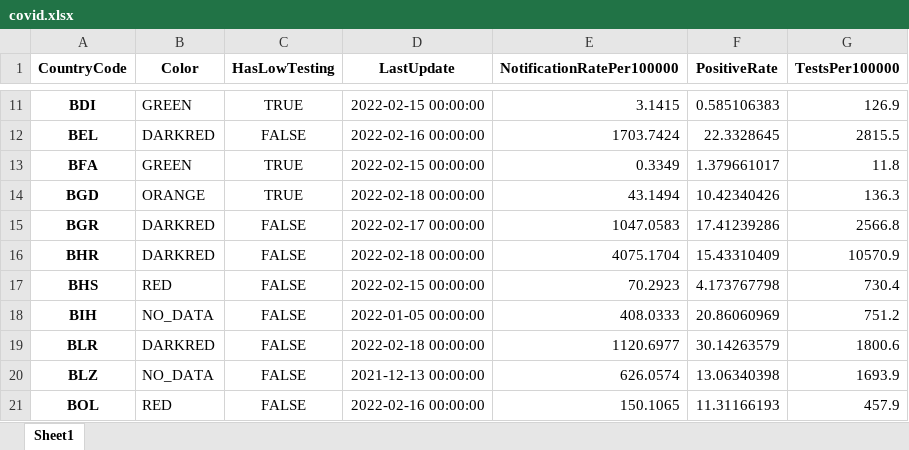
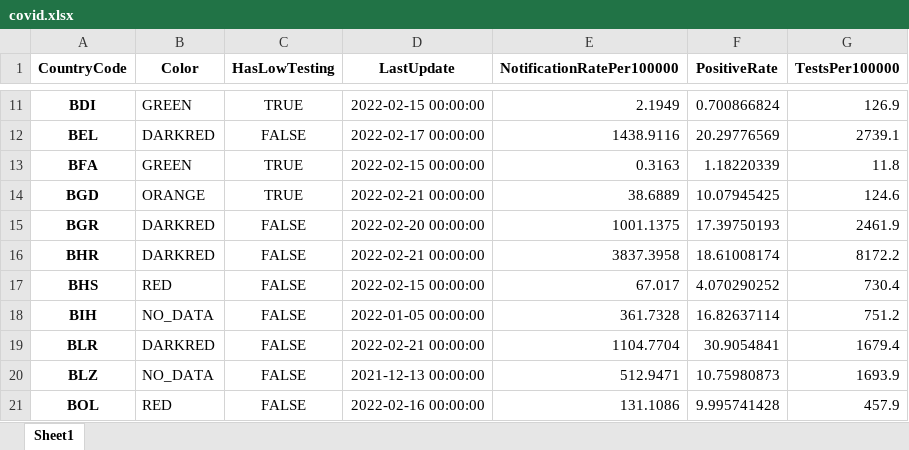
Before and after one commit to GuillaumeDerval/ecdc_covid_worldmap, an Excel workbook: covid.xlsx, sheet Sheet1, drawn as a sheet; only a part is shown, gaps mark what is left out; values as stored, in another font and other column widths than the file's, no borders; the diff covers the shown part only; the diff names each change by its address in the sheet, - before the commit and + after, or states it on an @@ line.

```diff
--- a/covid.xlsx (sheet Sheet1)
+++ b/covid.xlsx (sheet Sheet1)
-E11 (NotificationRatePer100000): 3.1415
+E11 (NotificationRatePer100000): 2.1949
-F11 (PositiveRate): 0.585106383
+F11 (PositiveRate): 0.700866824
-D12 (LastUpdate): 2022-02-16 00:00:00
+D12 (LastUpdate): 2022-02-17 00:00:00
-E12 (NotificationRatePer100000): 1703.7424
+E12 (NotificationRatePer100000): 1438.9116
-F12 (PositiveRate): 22.3328645
+F12 (PositiveRate): 20.29776569
-G12 (TestsPer100000): 2815.5
+G12 (TestsPer100000): 2739.1
-E13 (NotificationRatePer100000): 0.3349
+E13 (NotificationRatePer100000): 0.3163
-F13 (PositiveRate): 1.379661017
+F13 (PositiveRate): 1.18220339
-D14 (LastUpdate): 2022-02-18 00:00:00
+D14 (LastUpdate): 2022-02-21 00:00:00
-E14 (NotificationRatePer100000): 43.1494
+E14 (NotificationRatePer100000): 38.6889
-F14 (PositiveRate): 10.42340426
+F14 (PositiveRate): 10.07945425
-G14 (TestsPer100000): 136.3
+G14 (TestsPer100000): 124.6
-D15 (LastUpdate): 2022-02-17 00:00:00
+D15 (LastUpdate): 2022-02-20 00:00:00
-E15 (NotificationRatePer100000): 1047.0583
+E15 (NotificationRatePer100000): 1001.1375
-F15 (PositiveRate): 17.41239286
+F15 (PositiveRate): 17.39750193
-G15 (TestsPer100000): 2566.8
+G15 (TestsPer100000): 2461.9
-D16 (LastUpdate): 2022-02-18 00:00:00
+D16 (LastUpdate): 2022-02-21 00:00:00
-E16 (NotificationRatePer100000): 4075.1704
+E16 (NotificationRatePer100000): 3837.3958
-F16 (PositiveRate): 15.43310409
+F16 (PositiveRate): 18.61008174
-G16 (TestsPer100000): 10570.9
+G16 (TestsPer100000): 8172.2
-E17 (NotificationRatePer100000): 70.2923
+E17 (NotificationRatePer100000): 67.017
-F17 (PositiveRate): 4.173767798
+F17 (PositiveRate): 4.070290252
-E18 (NotificationRatePer100000): 408.0333
+E18 (NotificationRatePer100000): 361.7328
-F18 (PositiveRate): 20.86060969
+F18 (PositiveRate): 16.82637114
-D19 (LastUpdate): 2022-02-18 00:00:00
+D19 (LastUpdate): 2022-02-21 00:00:00
-E19 (NotificationRatePer100000): 1120.6977
+E19 (NotificationRatePer100000): 1104.7704
-F19 (PositiveRate): 30.14263579
+F19 (PositiveRate): 30.9054841
-G19 (TestsPer100000): 1800.6
+G19 (TestsPer100000): 1679.4
-E20 (NotificationRatePer100000): 626.0574
+E20 (NotificationRatePer100000): 512.9471
-F20 (PositiveRate): 13.06340398
+F20 (PositiveRate): 10.75980873
-E21 (NotificationRatePer100000): 150.1065
+E21 (NotificationRatePer100000): 131.1086
-F21 (PositiveRate): 11.31166193
+F21 (PositiveRate): 9.995741428
```
Also changed, not shown: 427 edited cells elsewhere in this sheet, 2 other files.
